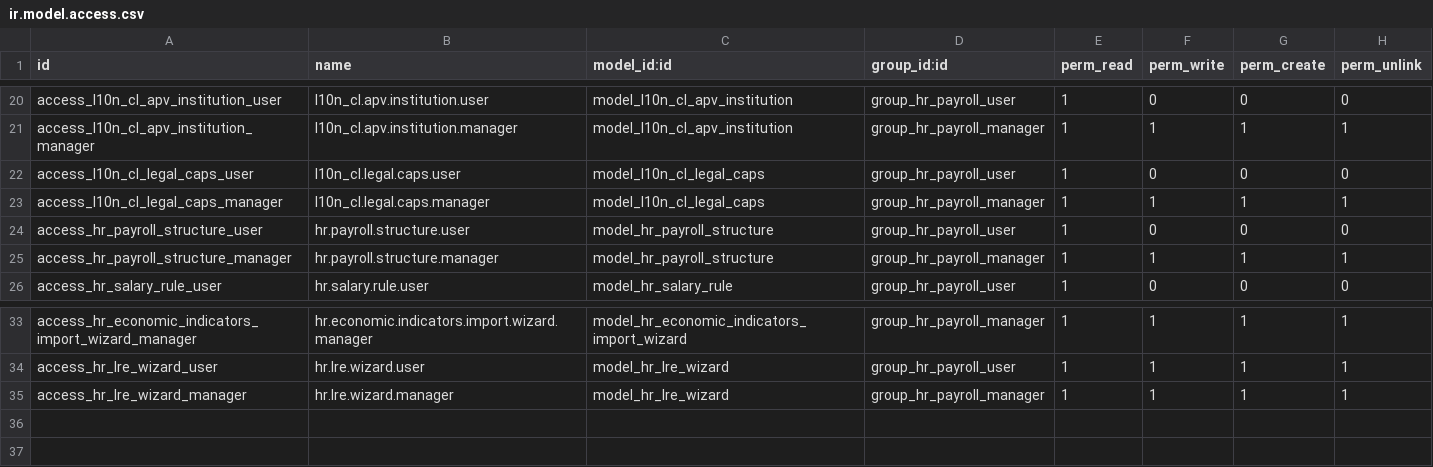
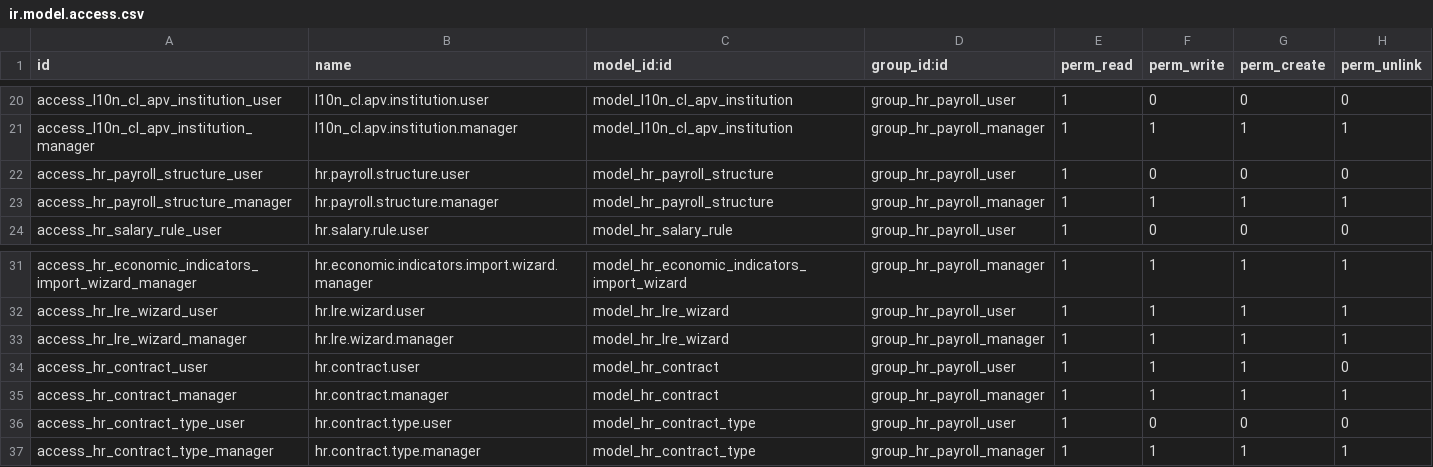
Before and after one commit to pwills85/odoo19, a CSV file: addons/localization/l10n_cl_hr_payroll/security/ir.model.access.csv, drawn as a sheet; only a part is shown, gaps mark what is left out.

```diff
--- a/addons/localization/l10n_cl_hr_payroll/security/ir.model.access.csv
+++ b/addons/localization/l10n_cl_hr_payroll/security/ir.model.access.csv
@@ -21,4 +21,2 @@ access_l10n_cl_apv_institution_user,l10n_cl.apv.institution.user,model_l10n_cl_a
 access_l10n_cl_apv_institution_manager,l10n_cl.apv.institution.manager,model_l10n_cl_apv_institution,group_hr_payroll_manager,1,1,1,1
-access_l10n_cl_legal_caps_user,l10n_cl.legal.caps.user,model_l10n_cl_legal_caps,group_hr_payroll_user,1,0,0,0
-access_l10n_cl_legal_caps_manager,l10n_cl.legal.caps.manager,model_l10n_cl_legal_caps,group_hr_payroll_manager,1,1,1,1
 access_hr_payroll_structure_user,hr.payroll.structure.user,model_hr_payroll_structure,group_hr_payroll_user,1,0,0,0
@@ -35 +33,5 @@ access_hr_lre_wizard_user,hr.lre.wizard.user,model_hr_lre_wizard,group_hr_payrol
 access_hr_lre_wizard_manager,hr.lre.wizard.manager,model_hr_lre_wizard,group_hr_payroll_manager,1,1,1,1
+access_hr_contract_user,hr.contract.user,model_hr_contract,group_hr_payroll_user,1,1,1,0
+access_hr_contract_manager,hr.contract.manager,model_hr_contract,group_hr_payroll_manager,1,1,1,1
+access_hr_contract_type_user,hr.contract.type.user,model_hr_contract_type,group_hr_payroll_user,1,0,0,0
+access_hr_contract_type_manager,hr.contract.type.manager,model_hr_contract_type,group_hr_payroll_manager,1,1,1,1
```
Also changed, not shown: 40 other files.
